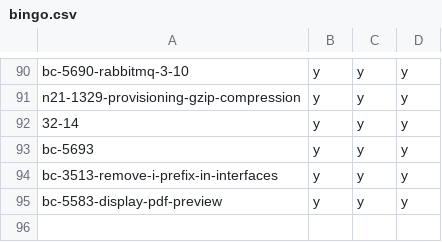
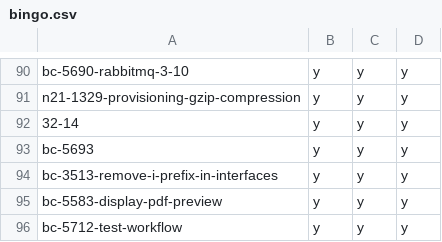
Before and after one commit to hpi-schul-cloud/dof_bingo, a CSV file: bingo.csv, drawn as a sheet; only a part is shown, gaps mark what is left out.

Commit message:
adding bc-5712-test-workflow on behalf of tbd

```diff
--- a/bingo.csv
+++ b/bingo.csv
@@ -95 +95,2 @@ bc-3513-remove-i-prefix-in-interfaces,y,y,y
 bc-5583-display-pdf-preview,y,y,y
+bc-5712-test-workflow,y,y,y
```
